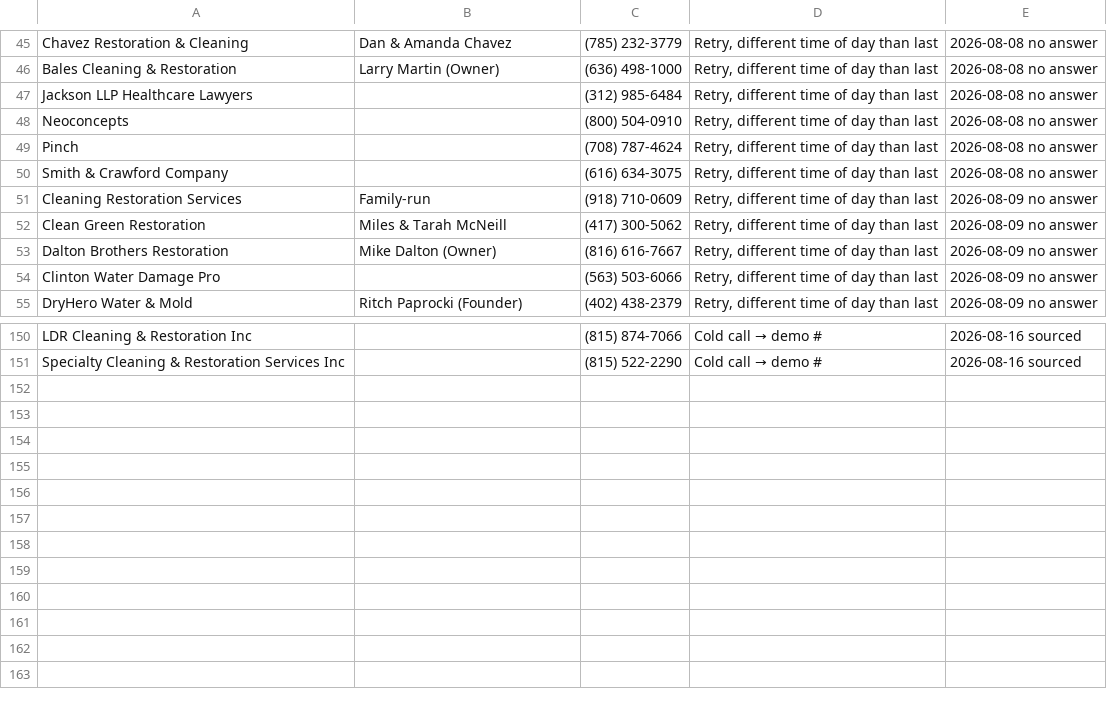
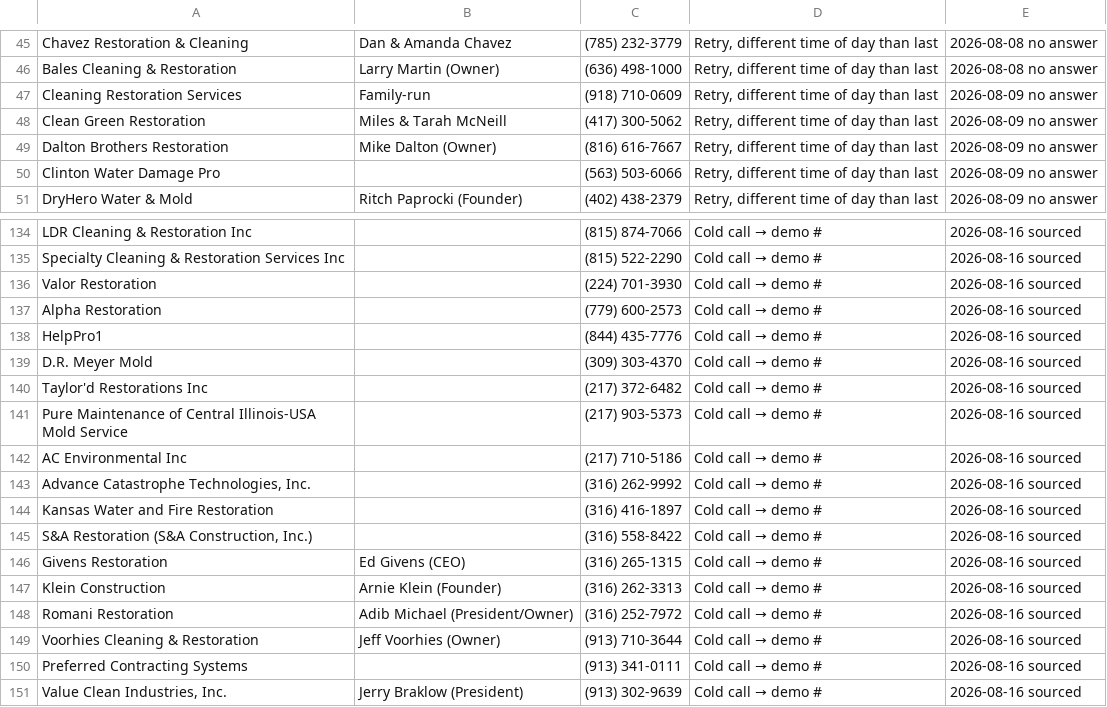
Before and after one commit to officialunifitapp-blip/MDPEnterprise.inc, a CSV file: dialer/TODAY.csv, drawn as a sheet; only a part is shown, gaps mark what is left out; removed rows and columns are numbered as before the commit, all else as after; the diff covers the shown part only; the diff names each change by its address in the sheet, - before the commit and + after, or states it on an @@ line.

Commit message:
Dial list: drop marketing agencies, a law firm and a CPA practice sourced in as restoration

```diff
--- a/dialer/TODAY.csv
+++ b/dialer/TODAY.csv
-row 47: Jackson LLP Healthcare Lawyers |  | (312) 985-6484 | Retry, different time of day than last | 2026-08-08 no answer
-row 48: Neoconcepts |  | (800) 504-0910 | Retry, different time of day than last | 2026-08-08 no answer
-row 49: Pinch |  | (708) 787-4624 | Retry, different time of day than last | 2026-08-08 no answer
-row 50: Smith & Crawford Company |  | (616) 634-3075 | Retry, different time of day than last | 2026-08-08 no answer
+row 136: Valor Restoration |  | (224) 701-3930 | Cold call → demo # | 2026-08-16 sourced
+row 137: Alpha Restoration |  | (779) 600-2573 | Cold call → demo # | 2026-08-16 sourced
+row 138: HelpPro1 |  | (844) 435-7776 | Cold call → demo # | 2026-08-16 sourced
+row 139: D.R. Meyer Mold |  | (309) 303-4370 | Cold call → demo # | 2026-08-16 sourced
+row 140: Taylor'd Restorations Inc |  | (217) 372-6482 | Cold call → demo # | 2026-08-16 sourced
+row 141: Pure Maintenance of Central Illinois-USA Mold Service |  | (217) 903-5373 | Cold call → demo # | 2026-08-16 sourced
+row 142: AC Environmental Inc |  | (217) 710-5186 | Cold call → demo # | 2026-08-16 sourced
+row 143: Advance Catastrophe Technologies, Inc. |  | (316) 262-9992 | Cold call → demo # | 2026-08-16 sourced
+row 144: Kansas Water and Fire Restoration |  | (316) 416-1897 | Cold call → demo # | 2026-08-16 sourced
+row 145: S&A Restoration (S&A Construction, Inc.) |  | (316) 558-8422 | Cold call → demo # | 2026-08-16 sourced
+row 146: Givens Restoration | Ed Givens (CEO) | (316) 265-1315 | Cold call → demo # | 2026-08-16 sourced
+row 147: Klein Construction | Arnie Klein (Founder) | (316) 262-3313 | Cold call → demo # | 2026-08-16 sourced
+row 148: Romani Restoration | Adib Michael (President/Owner) | (316) 252-7972 | Cold call → demo # | 2026-08-16 sourced
+row 149: Voorhies Cleaning & Restoration | Jeff Voorhies (Owner) | (913) 710-3644 | Cold call → demo # | 2026-08-16 sourced
+row 150: Preferred Contracting Systems |  | (913) 341-0111 | Cold call → demo # | 2026-08-16 sourced
+row 151: Value Clean Industries, Inc. | Jerry Braklow (President) | (913) 302-9639 | Cold call → demo # | 2026-08-16 sourced
```
Also changed, not shown: 12 removed rows elsewhere in this file, 2 other files.
